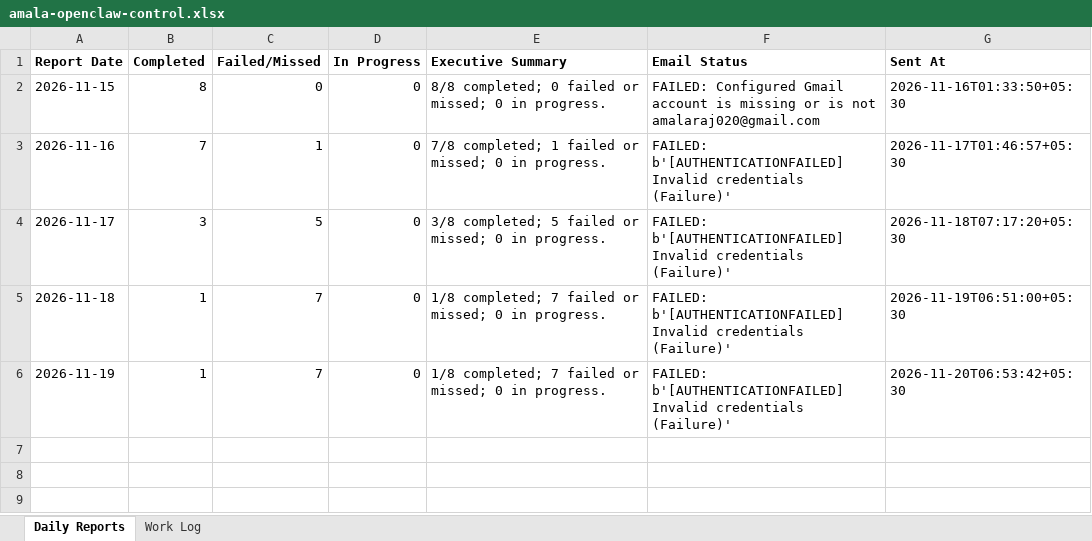
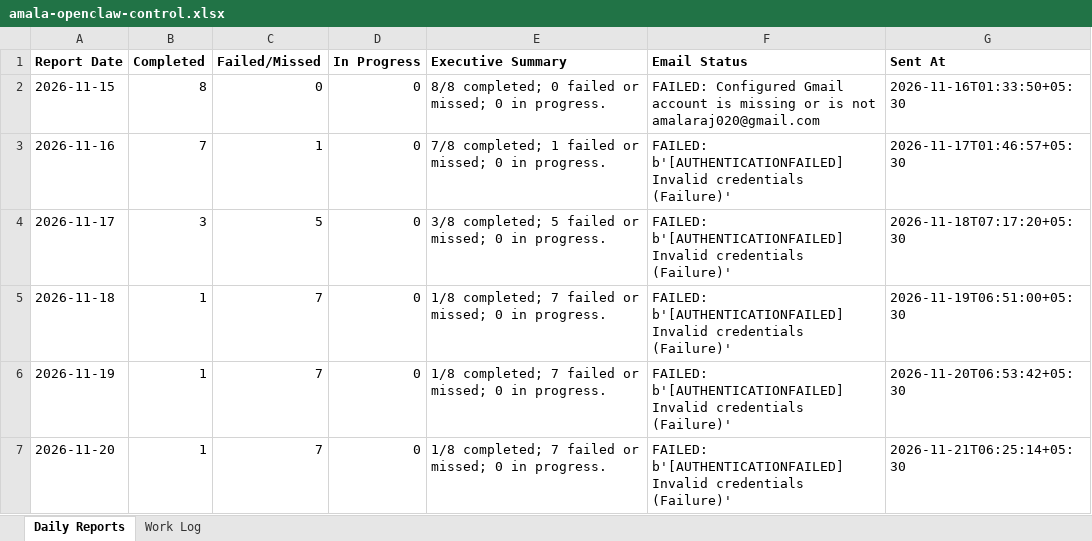
Before and after one commit to amalraj020-a11y/9am-office-work, an Excel workbook: management/amala-openclaw-control.xlsx, sheet Daily Reports, drawn as a sheet; values as stored, in another font and other column widths than the file's, no borders; the diff names each change by its address in the sheet, - before the commit and + after, or states it on an @@ line.

Commit message:
Record nightly OpenClaw control report

```diff
--- a/management/amala-openclaw-control.xlsx (sheet Daily Reports)
+++ b/management/amala-openclaw-control.xlsx (sheet Daily Reports)
+row 7: 2026-11-20 | 1 | 7 | 0 | 1/8 completed; 7 failed or missed; 0 in progress. | FAILED: b'[AUTHENTICATIONFAILED] Invalid credentials (Failure)' | 2026-11-21T06:25:14+05:30
```
Also changed, not shown: sheet Work Log, 1 other file.
